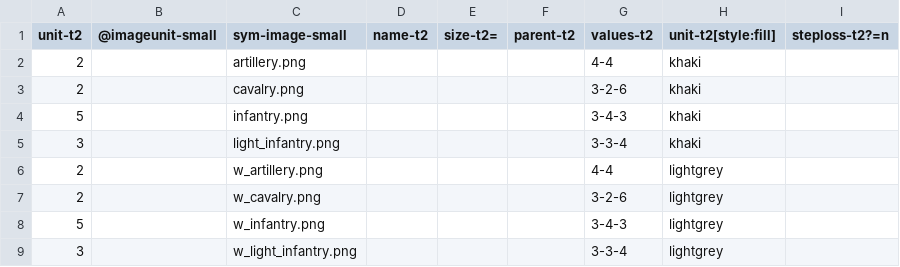
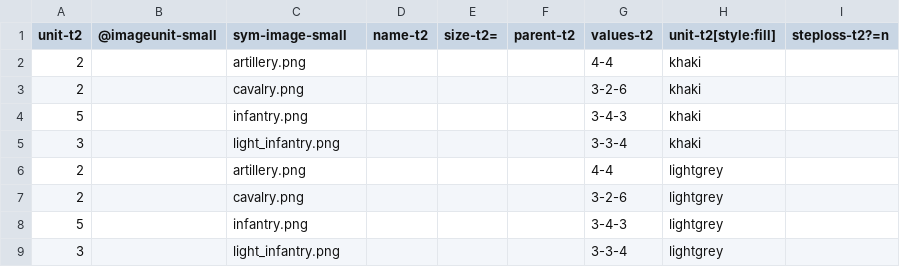
Before and after one commit to lifelike/countersheetsextension, a CSV file: templates/image_counters.csv, drawn as a sheet.

Commit message:
Use same dark icons on all image counter examples

```diff
--- a/templates/image_counters.csv
+++ b/templates/image_counters.csv
@@ -5,5 +5,5 @@ unit-t2,@imageunit-small,sym-image-small,name-t2,size-t2=,parent-t2,values-t2,un
 3,,light_infantry.png,,,,3-3-4,khaki,
-2,,w_artillery.png,,,,4-4,lightgrey,
-2,,w_cavalry.png,,,,3-2-6,lightgrey,
-5,,w_infantry.png,,,,3-4-3,lightgrey,
-3,,w_light_infantry.png,,,,3-3-4,lightgrey,
+2,,artillery.png,,,,4-4,lightgrey,
+2,,cavalry.png,,,,3-2-6,lightgrey,
+5,,infantry.png,,,,3-4-3,lightgrey,
+3,,light_infantry.png,,,,3-3-4,lightgrey,
```
Also changed, not shown: 1 other file.
